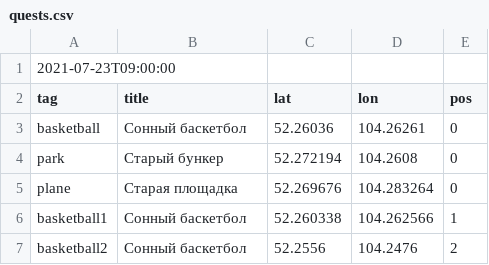
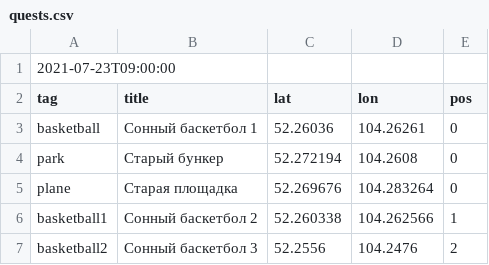
Before and after one commit to KonTiki22/all_tasks, a CSV file: files/quests.csv, drawn as a sheet.

Commit message:
Update quests.csv

```diff
--- a/files/quests.csv
+++ b/files/quests.csv
@@ -2,6 +2,6 @@
 tag,title,lat,lon,pos
-basketball,Сонный баскетбол,52.26036,104.26261,0
+basketball,Сонный баскетбол 1,52.26036,104.26261,0
 park,Старый бункер,52.272194,104.2608,0
 plane,Старая площадка,52.269676,104.283264,0
-basketball1,Сонный баскетбол,52.260338,104.262566,1
-basketball2,Сонный баскетбол,52.2556,104.2476,2
+basketball1,Сонный баскетбол 2,52.260338,104.262566,1
+basketball2,Сонный баскетбол 3,52.2556,104.2476,2
```
